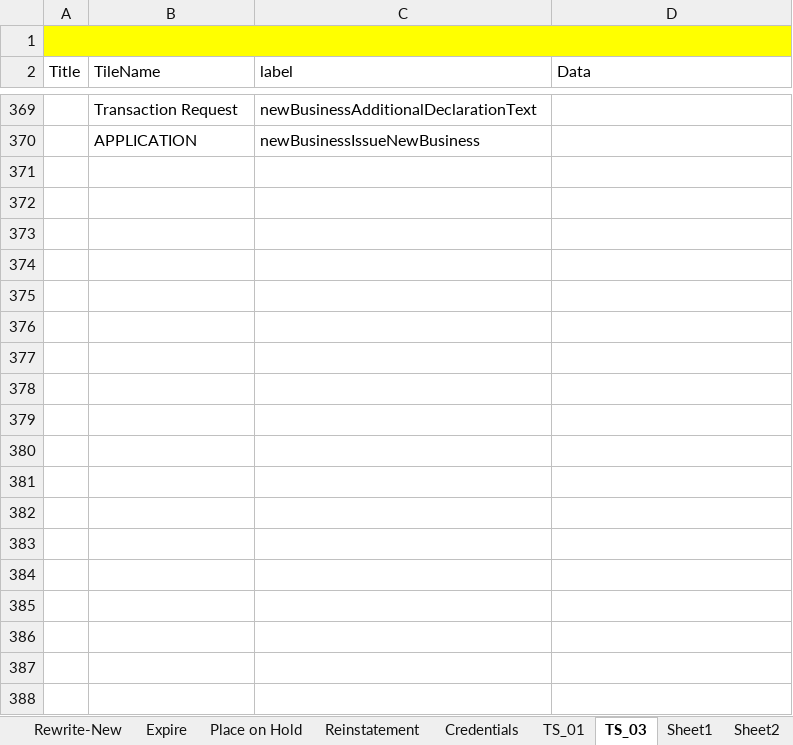
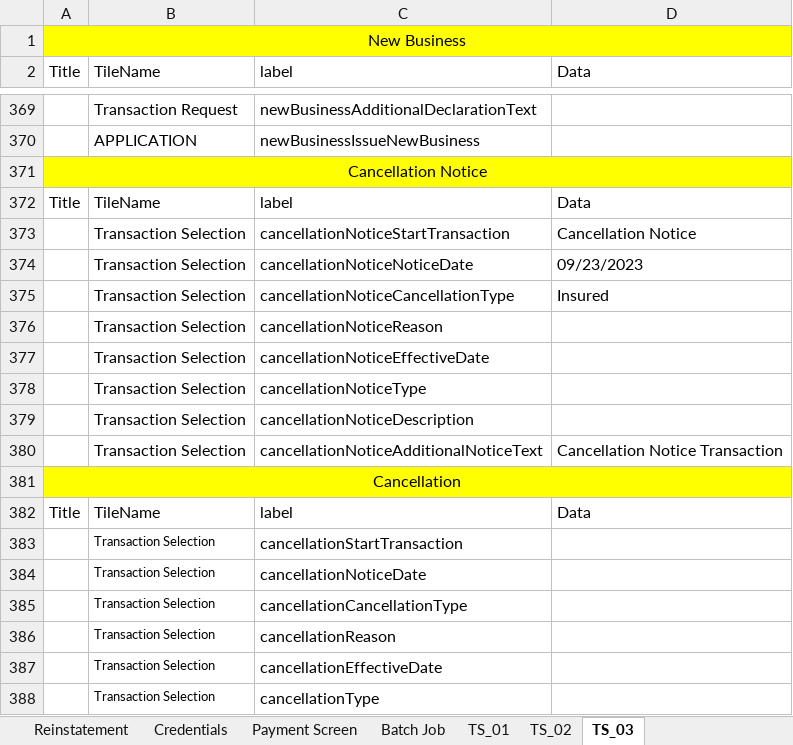
Before and after one commit to SreedharGovind/InsuranceNowAutomation, an Excel workbook: INOW Automation Data Sheet.xlsx, sheet TS_03, drawn as a sheet; only a part is shown, gaps mark what is left out; values as stored, in another font and other column widths than the file's, no borders; the diff covers the shown part only; the diff names each change by its address in the sheet, - before the commit and + after, or states it on an @@ line.

```diff
--- a/INOW Automation Data Sheet.xlsx (sheet TS_03)
+++ b/INOW Automation Data Sheet.xlsx (sheet TS_03)
-sheet tab: Sheet1
+sheet tab: TS_02
-sheet tab: Sheet2
+sheet tab: Payment Screen
+sheet tab: Batch Job
@@ sheet tab order changed: Reinstatement | Credentials | Payment Screen | Batch Job | TS_01 | TS_02 | TS_03 @@
-A1 (Title): (empty)
+A1 (Title): New Business
+row 371: Cancellation Notice
+row 372: Title | TileName | label | Data
+row 373:  | Transaction Selection | cancellationNoticeStartTransaction | Cancellation Notice
+row 374:  | Transaction Selection | cancellationNoticeNoticeDate | 09/23/2023
+row 375:  | Transaction Selection | cancellationNoticeCancellationType | Insured
+row 376:  | Transaction Selection | cancellationNoticeReason
+row 377:  | Transaction Selection | cancellationNoticeEffectiveDate
+row 378:  | Transaction Selection | cancellationNoticeType
+row 379:  | Transaction Selection | cancellationNoticeDescription
+row 380:  | Transaction Selection | cancellationNoticeAdditionalNoticeText | Cancellation Notice Transaction
+row 381: Cancellation
+row 382: Title | TileName | label | Data
+row 383:  | Transaction Selection | cancellationStartTransaction
+row 384:  | Transaction Selection | cancellationNoticeDate
+row 385:  | Transaction Selection | cancellationCancellationType
+row 386:  | Transaction Selection | cancellationReason
+row 387:  | Transaction Selection | cancellationEffectiveDate
+row 388:  | Transaction Selection | cancellationType
```
Also changed, not shown: 28 added rows elsewhere in this sheet, sheet TS_02, sheet Payment Screen, sheet TS_01.
